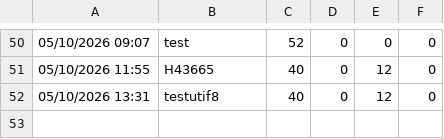
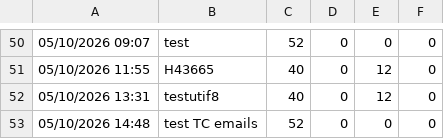
Before and after one commit to lukeoreillykp/Kp-to-campeys-sscc-conversion, a CSV file: sku_counts_history.csv, drawn as a sheet; only a part is shown, gaps mark what is left out; the diff names each change by its address in the sheet, - before the commit and + after, or states it on an @@ line.

Commit message:
Update SKU history for load test TC emails

```diff
--- a/sku_counts_history.csv
+++ b/sku_counts_history.csv
+row 53: 05/10/2026 14:48 | test TC emails | 52 | 0 | 0 | 0
```
